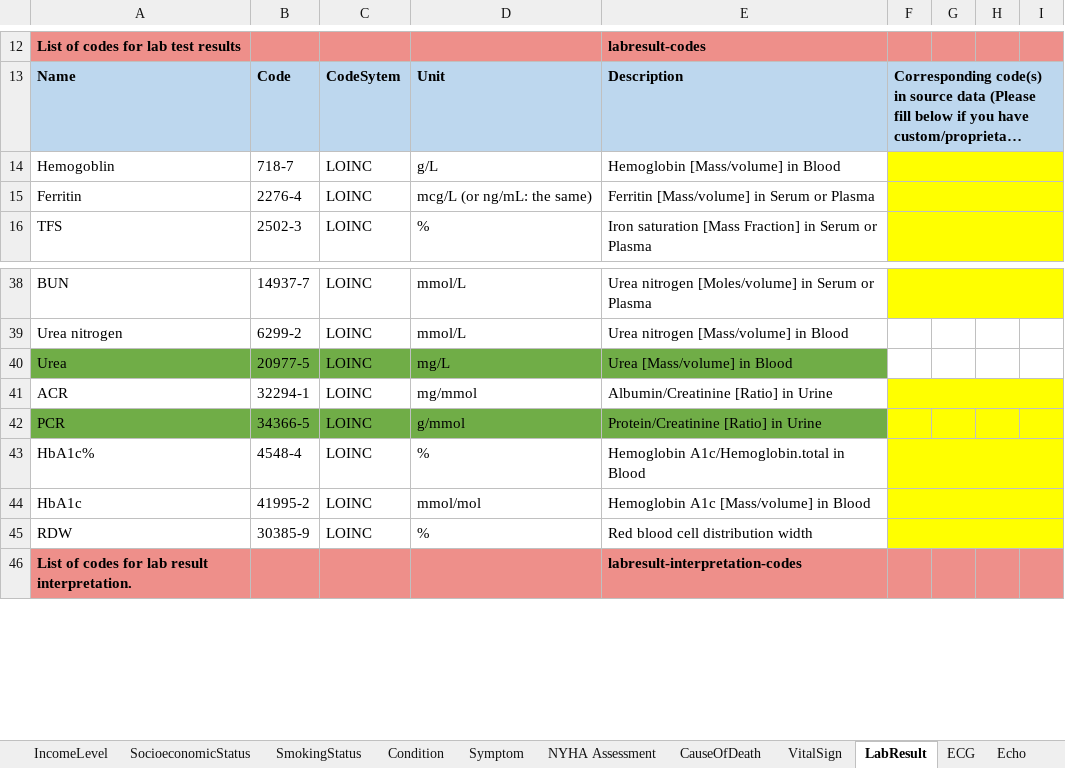
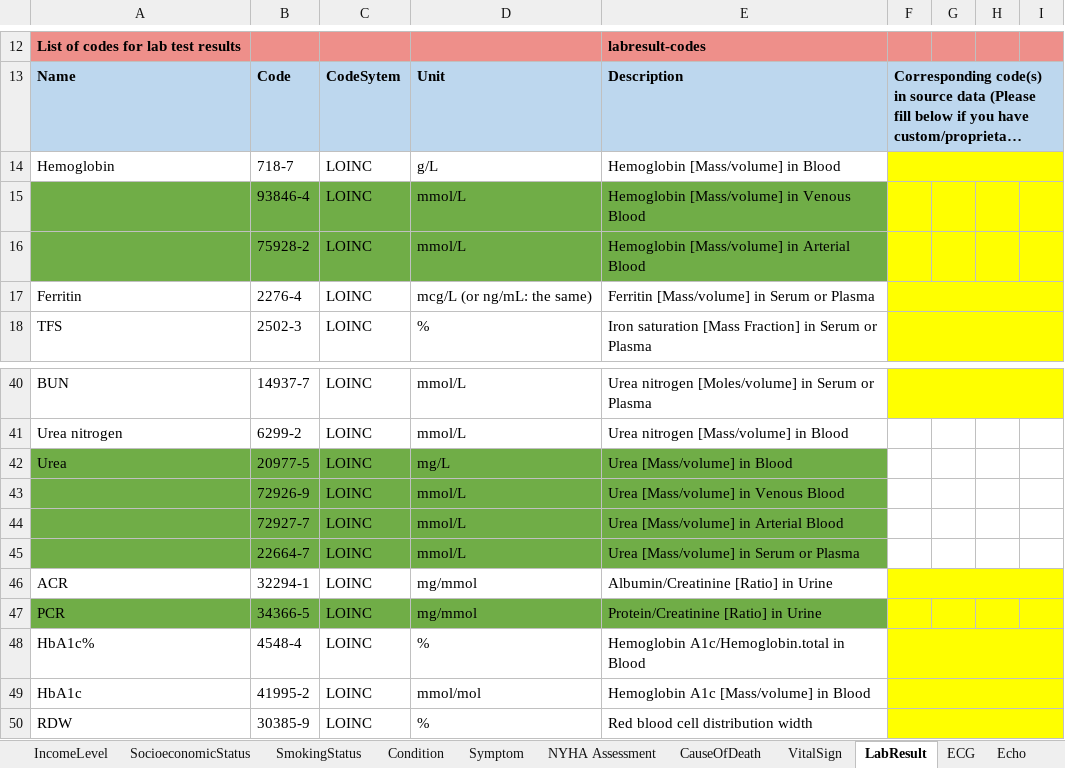
Before and after one commit to DataTools4Heart/common-data-model, an Excel workbook: CommonDataModel.xlsx, sheet LabResult, drawn as a sheet; only a part is shown, gaps mark what is left out; the shorter side is filled out with more unchanged rows; long unchanged cells end in …; values as stored, in another font and other column widths than the file's, no borders; addresses are those after the commit; the diff names each change by its address in the sheet, - before the commit and + after, or states it on an @@ line.

Commit message:
:memo: update CommonDataModel.xlsx

```diff
--- a/CommonDataModel.xlsx (sheet LabResult)
+++ b/CommonDataModel.xlsx (sheet LabResult)
-A14: Hemogoblin
+A14: Hemoglobin
+row 15:  | 93846-4 | LOINC | mmol/L | Hemoglobin [Mass/volume] in Venous Blood
+row 16:  | 75928-2 | LOINC | mmol/L | Hemoglobin [Mass/volume] in Arterial Blood
+row 43:  | 72926-9 | LOINC | mmol/L | Urea [Mass/volume] in Venous Blood
+row 44:  | 72927-7 | LOINC | mmol/L | Urea [Mass/volume] in Arterial Blood
+row 45:  | 22664-7 | LOINC | mmol/L | Urea [Mass/volume] in Serum or Plasma
-D47: g/mmol
+D47: mg/mmol
```
